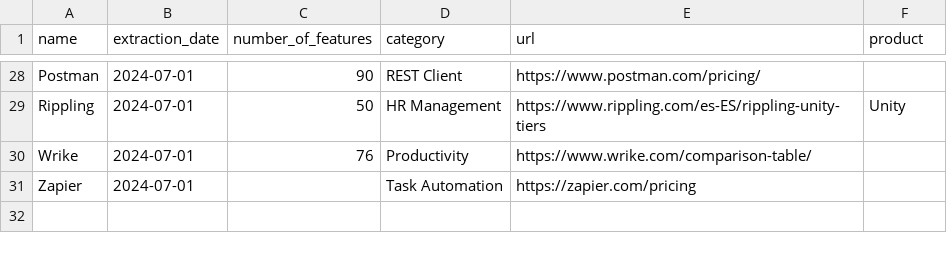
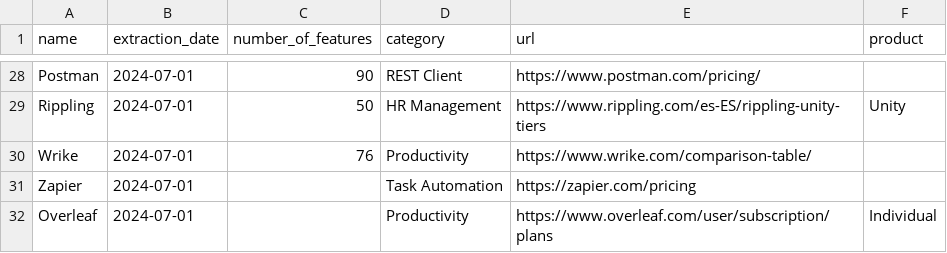
Before and after one commit to isa-group/SaaS-analysis, a CSV file: data/pricings_dataset.csv, drawn as a sheet; only a part is shown, gaps mark what is left out.

```diff
--- a/data/pricings_dataset.csv
+++ b/data/pricings_dataset.csv
@@ -31 +31,2 @@ Wrike,2024-07-01,76,Productivity,https://www.wrike.com/comparison-table/,
 Zapier,2024-07-01,,Task Automation,https://zapier.com/pricing,
+Overleaf,2024-07-01,,Productivity,https://www.overleaf.com/user/subscription/plans,Individual
```
Also changed, not shown: data/not_included.csv, 15 other files.
